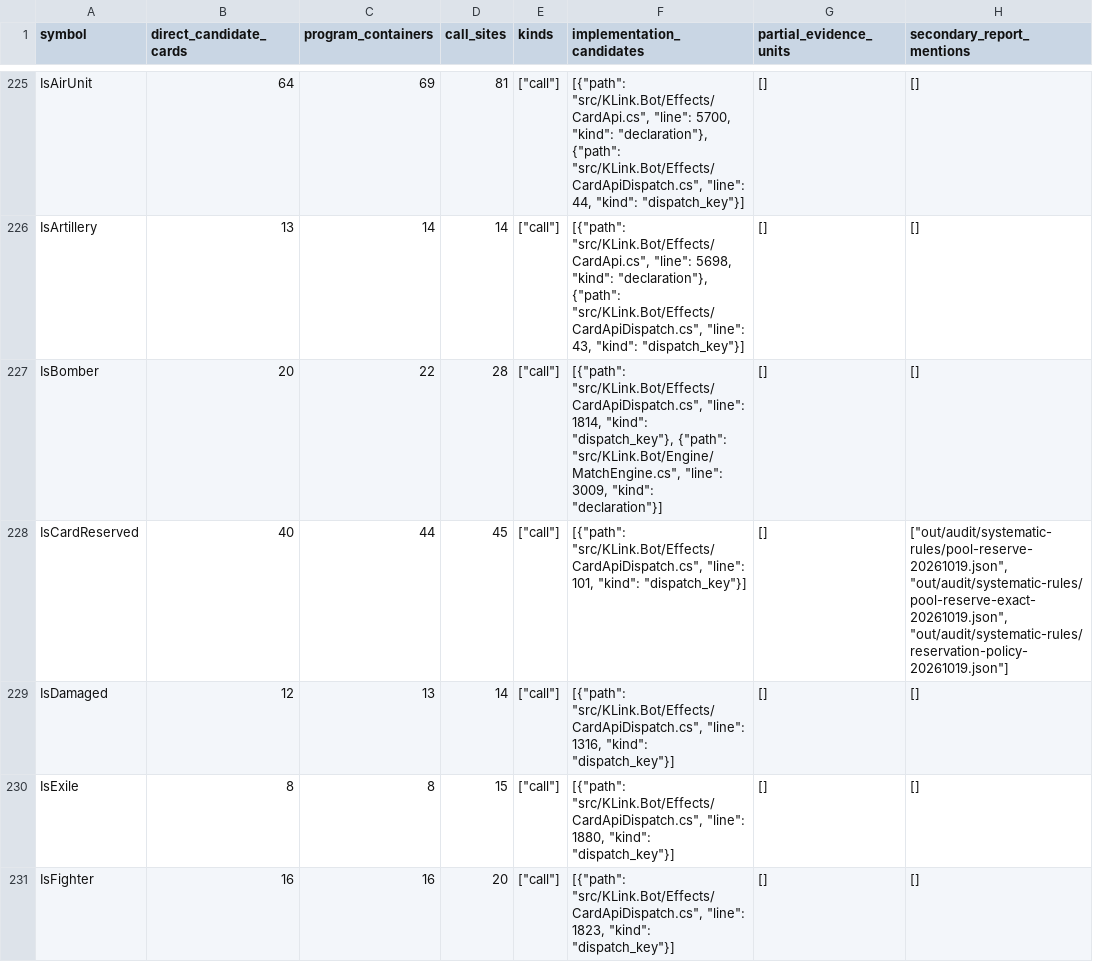
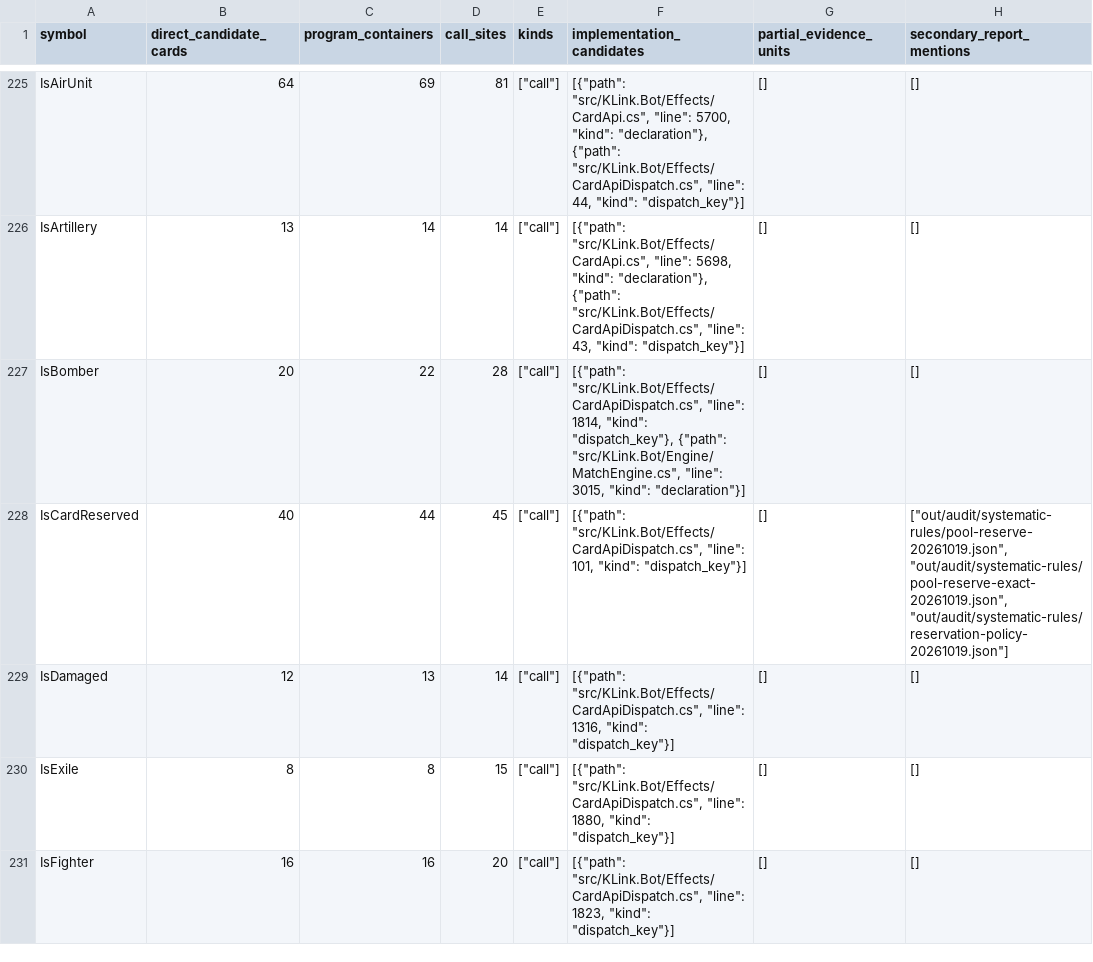
Before and after one commit to Xuewu-awa/KLink-bot, a TSV file: out/audit/coverage-matrix/dependencies.tsv, drawn as a sheet; only a part is shown, gaps mark what is left out; the diff covers the shown part only; the diff names each change by its address in the sheet, - before the commit and + after, or states it on an @@ line.

```diff
--- a/out/audit/coverage-matrix/dependencies.tsv
+++ b/out/audit/coverage-matrix/dependencies.tsv
-F227 (implementation_candidates): …"src/KLink.Bot/Engine/MatchEngine.cs", "line": 3009, "kind": "declaration"}]
+F227 (implementation_candidates): …"src/KLink.Bot/Engine/MatchEngine.cs", "line": 3015, "kind": "declaration"}]
```
Also changed, not shown: 8 edited cells elsewhere in this file, out/audit/coverage-matrix/open_items.tsv, 11 other files.
